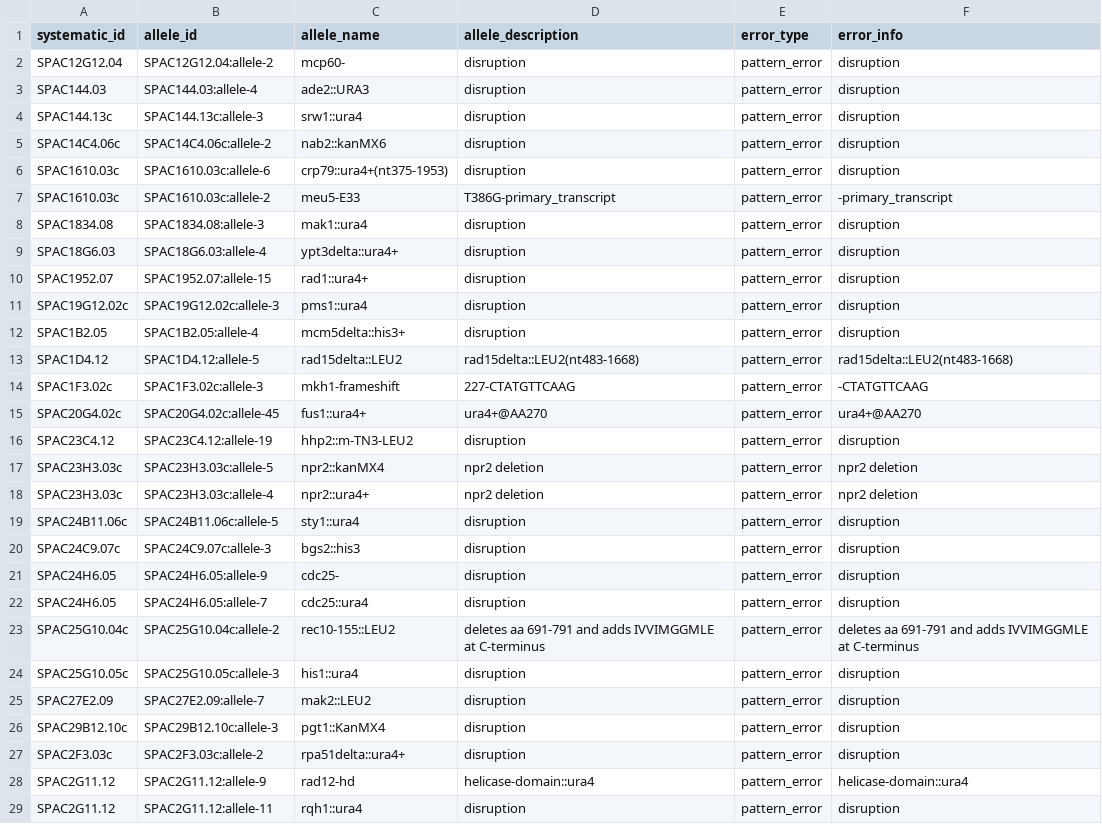
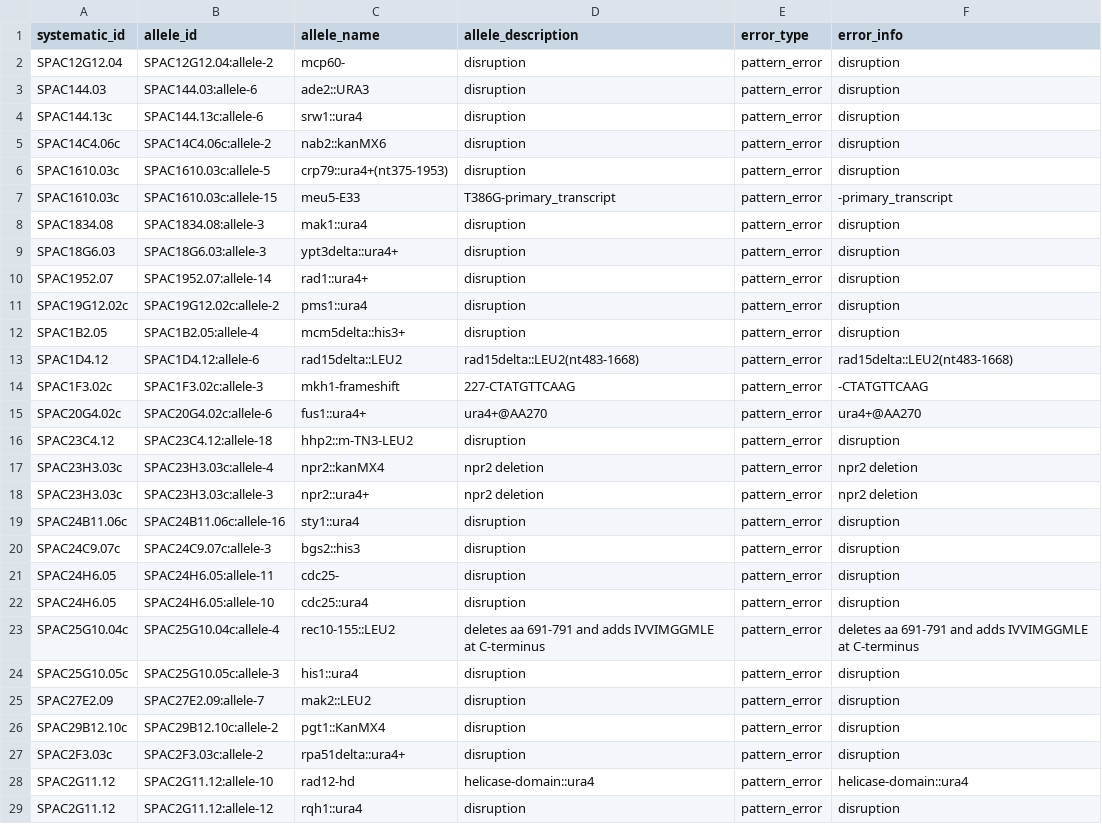
Before and after one commit to pombase/allele_qc, a TSV file: results/allele_cannot_fix_other_errors.tsv, drawn as a sheet; only a part is shown; the diff covers the shown part only.

```diff
--- a/results/allele_cannot_fix_other_errors.tsv
+++ b/results/allele_cannot_fix_other_errors.tsv
@@ -2,28 +2,28 @@ systematic_id	allele_id	allele_name	allele_description	error_type	error_info
 SPAC12G12.04	SPAC12G12.04:allele-2	mcp60-	disruption	pattern_error	disruption
-SPAC144.03	SPAC144.03:allele-4	ade2::URA3	disruption	pattern_error	disruption
-SPAC144.13c	SPAC144.13c:allele-3	srw1::ura4	disruption	pattern_error	disruption
+SPAC144.03	SPAC144.03:allele-6	ade2::URA3	disruption	pattern_error	disruption
+SPAC144.13c	SPAC144.13c:allele-6	srw1::ura4	disruption	pattern_error	disruption
 SPAC14C4.06c	SPAC14C4.06c:allele-2	nab2::kanMX6	disruption	pattern_error	disruption
-SPAC1610.03c	SPAC1610.03c:allele-6	crp79::ura4+(nt375-1953)	disruption	pattern_error	disruption
-SPAC1610.03c	SPAC1610.03c:allele-2	meu5-E33	T386G-primary_transcript	pattern_error	-primary_transcript
+SPAC1610.03c	SPAC1610.03c:allele-5	crp79::ura4+(nt375-1953)	disruption	pattern_error	disruption
+SPAC1610.03c	SPAC1610.03c:allele-15	meu5-E33	T386G-primary_transcript	pattern_error	-primary_transcript
 SPAC1834.08	SPAC1834.08:allele-3	mak1::ura4	disruption	pattern_error	disruption
-SPAC18G6.03	SPAC18G6.03:allele-4	ypt3delta::ura4+	disruption	pattern_error	disruption
-SPAC1952.07	SPAC1952.07:allele-15	rad1::ura4+	disruption	pattern_error	disruption
-SPAC19G12.02c	SPAC19G12.02c:allele-3	pms1::ura4	disruption	pattern_error	disruption
+SPAC18G6.03	SPAC18G6.03:allele-3	ypt3delta::ura4+	disruption	pattern_error	disruption
+SPAC1952.07	SPAC1952.07:allele-14	rad1::ura4+	disruption	pattern_error	disruption
+SPAC19G12.02c	SPAC19G12.02c:allele-2	pms1::ura4	disruption	pattern_error	disruption
 SPAC1B2.05	SPAC1B2.05:allele-4	mcm5delta::his3+	disruption	pattern_error	disruption
-SPAC1D4.12	SPAC1D4.12:allele-5	rad15delta::LEU2	rad15delta::LEU2(nt483-1668)	pattern_error	rad15delta::LEU2(nt483-1668)
+SPAC1D4.12	SPAC1D4.12:allele-6	rad15delta::LEU2	rad15delta::LEU2(nt483-1668)	pattern_error	rad15delta::LEU2(nt483-1668)
 SPAC1F3.02c	SPAC1F3.02c:allele-3	mkh1-frameshift	227-CTATGTTCAAG	pattern_error	-CTATGTTCAAG
-SPAC20G4.02c	SPAC20G4.02c:allele-45	fus1::ura4+	ura4+@AA270	pattern_error	ura4+@AA270
-SPAC23C4.12	SPAC23C4.12:allele-19	hhp2::m-TN3-LEU2	disruption	pattern_error	disruption
-SPAC23H3.03c	SPAC23H3.03c:allele-5	npr2::kanMX4	npr2 deletion	pattern_error	npr2 deletion
-SPAC23H3.03c	SPAC23H3.03c:allele-4	npr2::ura4+	npr2 deletion	pattern_error	npr2 deletion
-SPAC24B11.06c	SPAC24B11.06c:allele-5	sty1::ura4	disruption	pattern_error	disruption
+SPAC20G4.02c	SPAC20G4.02c:allele-6	fus1::ura4+	ura4+@AA270	pattern_error	ura4+@AA270
+SPAC23C4.12	SPAC23C4.12:allele-18	hhp2::m-TN3-LEU2	disruption	pattern_error	disruption
+SPAC23H3.03c	SPAC23H3.03c:allele-4	npr2::kanMX4	npr2 deletion	pattern_error	npr2 deletion
+SPAC23H3.03c	SPAC23H3.03c:allele-3	npr2::ura4+	npr2 deletion	pattern_error	npr2 deletion
+SPAC24B11.06c	SPAC24B11.06c:allele-16	sty1::ura4	disruption	pattern_error	disruption
 SPAC24C9.07c	SPAC24C9.07c:allele-3	bgs2::his3	disruption	pattern_error	disruption
-SPAC24H6.05	SPAC24H6.05:allele-9	cdc25-	disruption	pattern_error	disruption
-SPAC24H6.05	SPAC24H6.05:allele-7	cdc25::ura4	disruption	pattern_error	disruption
-SPAC25G10.04c	SPAC25G10.04c:allele-2	rec10-155::LEU2	deletes aa 691-791 and adds IVVIMGGMLE at C-terminus	pattern_error	deletes aa 691-791 and adds IVVIMGGMLE at C-terminus
+SPAC24H6.05	SPAC24H6.05:allele-11	cdc25-	disruption	pattern_error	disruption
+SPAC24H6.05	SPAC24H6.05:allele-10	cdc25::ura4	disruption	pattern_error	disruption
+SPAC25G10.04c	SPAC25G10.04c:allele-4	rec10-155::LEU2	deletes aa 691-791 and adds IVVIMGGMLE at C-terminus	pattern_error	deletes aa 691-791 and adds IVVIMGGMLE at C-terminus
 SPAC25G10.05c	SPAC25G10.05c:allele-3	his1::ura4	disruption	pattern_error	disruption
 SPAC27E2.09	SPAC27E2.09:allele-7	mak2::LEU2	disruption	pattern_error	disruption
-SPAC29B12.10c	SPAC29B12.10c:allele-3	pgt1::KanMX4	disruption	pattern_error	disruption
+SPAC29B12.10c	SPAC29B12.10c:allele-2	pgt1::KanMX4	disruption	pattern_error	disruption
 SPAC2F3.03c	SPAC2F3.03c:allele-2	rpa51delta::ura4+	disruption	pattern_error	disruption
-SPAC2G11.12	SPAC2G11.12:allele-9	rad12-hd	helicase-domain::ura4	pattern_error	helicase-domain::ura4
-SPAC2G11.12	SPAC2G11.12:allele-11	rqh1::ura4	disruption	pattern_error	disruption
+SPAC2G11.12	SPAC2G11.12:allele-10	rad12-hd	helicase-domain::ura4	pattern_error	helicase-domain::ura4
+SPAC2G11.12	SPAC2G11.12:allele-12	rqh1::ura4	disruption	pattern_error	disruption
```
Also changed, not shown: 75 edited cells elsewhere in this file, results/allele_auto_fix.tsv, results/protein_modification_cannot_fix_other_errors.tsv, 8 other files.
